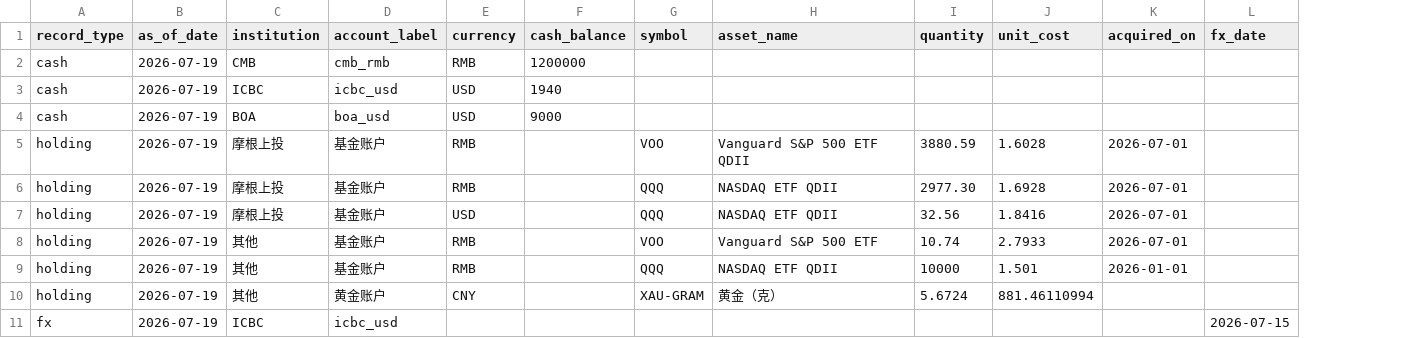
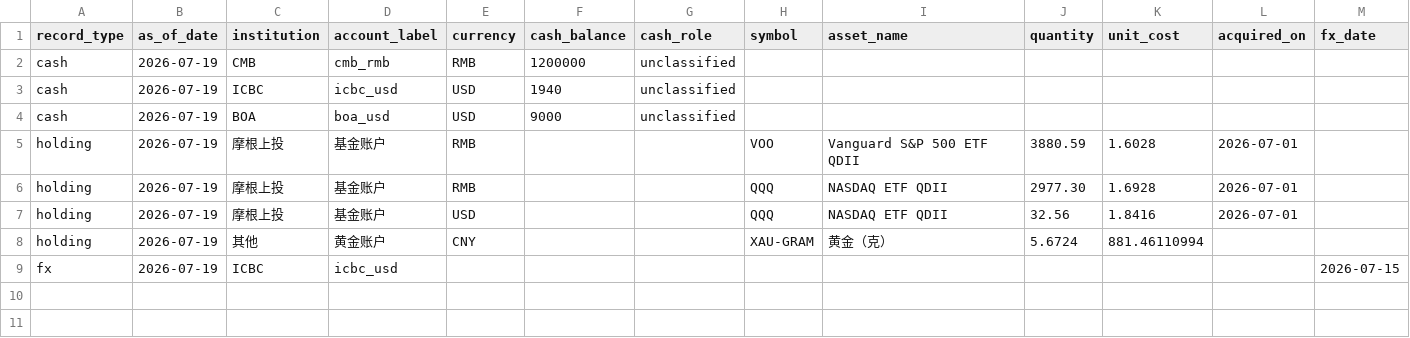
Before and after one commit to rankanggong/investment_ai_agent, a CSV file: data/steward/templates/steward_state_template.csv, drawn as a sheet; only a part is shown; removed rows and columns are numbered as before the commit, all else as after; rows hold the shown columns only; the diff names each change by its address in the sheet, - before the commit and + after, or states it on an @@ line.

```diff
--- a/data/steward/templates/steward_state_template.csv
+++ b/data/steward/templates/steward_state_template.csv
+column G (cash_role), rows 2-4: all unclassified
-row 8: holding | 2026-07-19 | 其他 | 基金账户 | RMB |  | VOO | Vanguard S&P 500 ETF | 10.74 | 2.7933 | 2026-07-01
-row 9: holding | 2026-07-19 | 其他 | 基金账户 | RMB |  | QQQ | NASDAQ ETF QDII | 10000 | 1.501 | 2026-01-01
```
Also changed, not shown: 25 other files.
